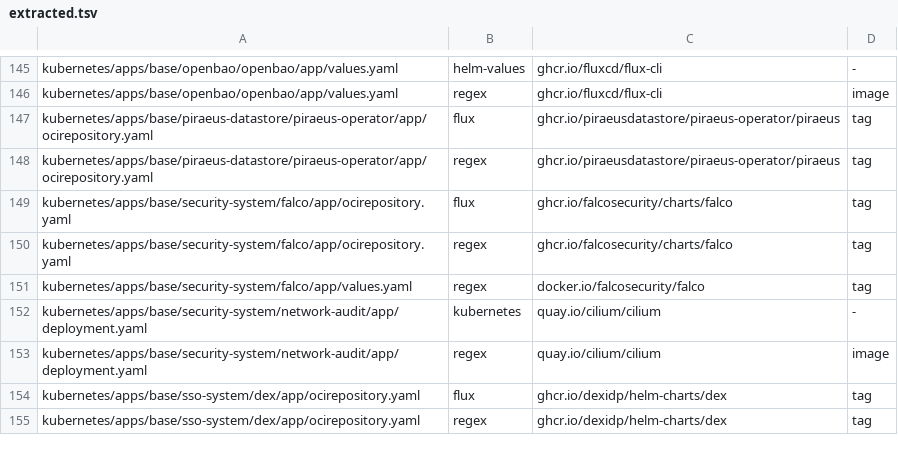
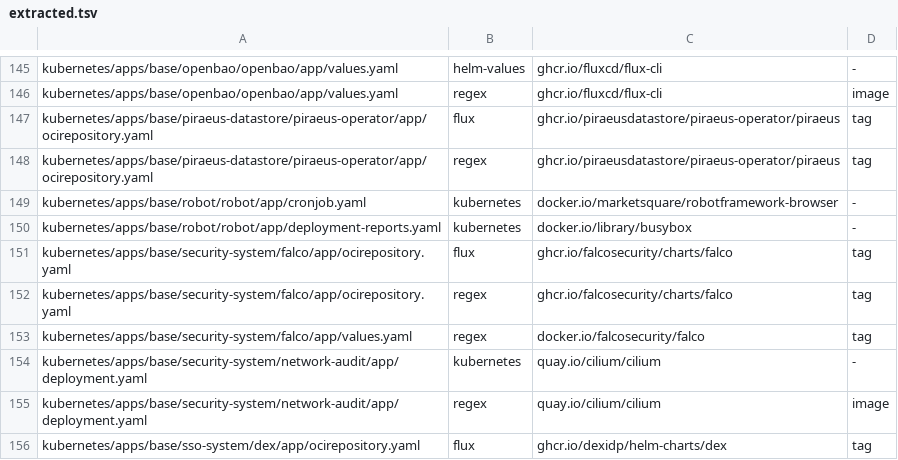
Before and after one commit to eekaan/k8s-gitops, a TSV file: .renovate/extracted.tsv, drawn as a sheet; only a part is shown, gaps mark what is left out; the shorter side is filled out with more unchanged rows; the diff names each change by its address in the sheet, - before the commit and + after, or states it on an @@ line.

Commit message:
run Robot Framework suites in the cluster and serve reports (APP-15) (#112)
Robot Framework 7.5 with the Browser library 21.0.0 runs in a namespace of its own, selected by three overlay entries, from the library's image pinned by tag and digest at the restricted level with a read-only root, as the CronJob robot-suites at 05:45 UTC and as just robot-run, over an HTTP suite and a browser suite of the demo's hello and, by the piece robot-ascender that a cluster without Ascender leaves out, a browser suite of Ascender's sign-in page; no suite types, clicks or signs in, and its headless Chromium runs without its sandbox, as Playwright starts it unless chromiumSandbox is set and the runtime's default seccomp profile, which the pod runs under, refuses the user namespace the sandbox needs, so tests/robot.bats lints every suite's text, held to printable ASCII and the space-separated format, and refuses any page but a target's, an Http path but a literal one of the page's origin, the assertion operators that evaluate Python when spelled out and a screenshot written by path; that is a lint, not a confinement. Each run writes its reports into a dated directory of a 1Gi claim, the newest thirty are kept behind an index, and a failed test fails the job, which the stock KubeJobFailed reports; busybox's httpd serves the claim read-only, with no route and no monitor, to just robot's forward on 127.0.0.1. The namespace denies traffic by default and the runner's policy lets it reach only the resolver and its two targets, each of which admits it by a rule beside it, but that bounds the runner only once the cluster enforces network policy: while the cluster audits, nothing bounds what the runner reaches, a page the browser opens can lead it anywhere, and every pod of the cluster reaches the report server.

```diff
--- a/.renovate/extracted.tsv
+++ b/.renovate/extracted.tsv
+row 149: kubernetes/apps/base/robot/robot/app/cronjob.yaml | kubernetes | docker.io/marketsquare/robotframework-browser | -
+row 150: kubernetes/apps/base/robot/robot/app/deployment-reports.yaml | kubernetes | docker.io/library/busybox | -
```
Also changed, not shown: 41 other files.
